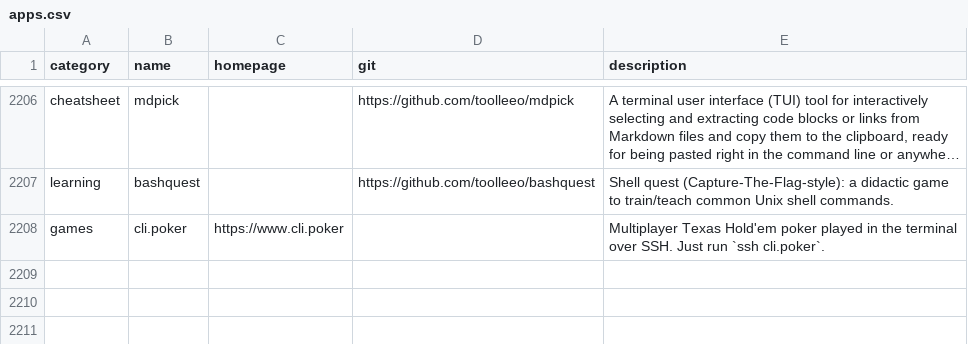
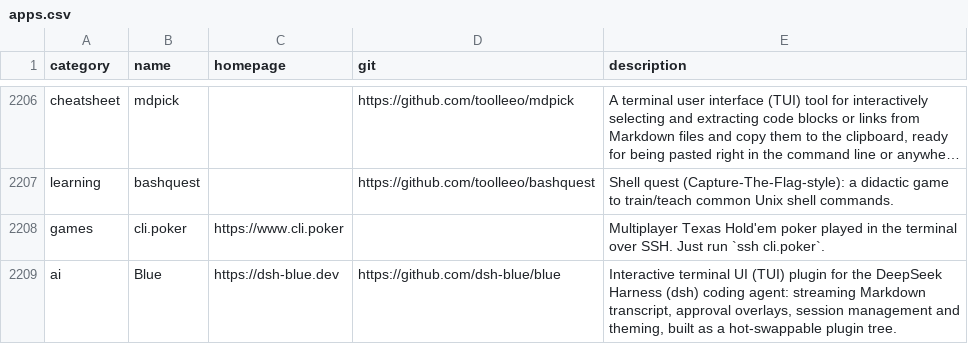
Before and after one commit to toolleeo/awesome-cli-apps-in-a-csv, a CSV file: data/apps.csv, drawn as a sheet; only a part is shown, gaps mark what is left out; long unchanged cells end in …; the diff names each change by its address in the sheet, - before the commit and + after, or states it on an @@ line.

Commit message:
Add Blue — interactive TUI plugin for the DeepSeek Harness (dsh) coding agent

```diff
--- a/data/apps.csv
+++ b/data/apps.csv
+row 2209: ai | Blue | https://dsh-blue.dev | https://github.com/dsh-blue/blue | Interactive terminal UI (TUI) plugin for the DeepSeek Harness (dsh) coding agent: streaming Markdown transcript, approval overlays, session management and theming, built as a hot-swappable plugin tree.
```
